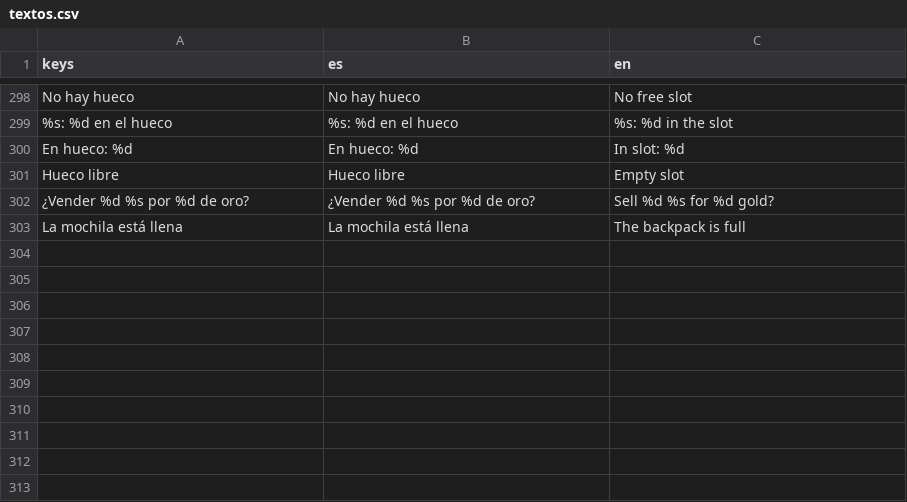
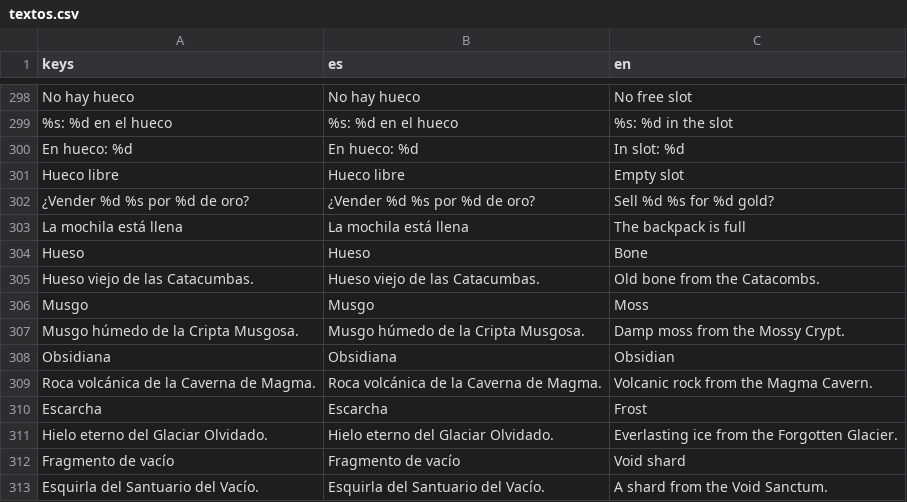
Before and after one commit to AdrianWheels/PetJam, a CSV file: locale/textos.csv, drawn as a sheet; only a part is shown, gaps mark what is left out.

Commit message:
feat: materiales de bioma (hueso, musgo, obsidiana, escarcha y vacío) y botín por ciclo

```diff
--- a/locale/textos.csv
+++ b/locale/textos.csv
@@ -303 +303,11 @@ Hueco libre,Hueco libre,Empty slot
 La mochila está llena,La mochila está llena,The backpack is full
+Hueso,Hueso,Bone
+Hueso viejo de las Catacumbas.,Hueso viejo de las Catacumbas.,Old bone from the Catacombs.
+Musgo,Musgo,Moss
+Musgo húmedo de la Cripta Musgosa.,Musgo húmedo de la Cripta Musgosa.,Damp moss from the Mossy Crypt.
+Obsidiana,Obsidiana,Obsidian
+Roca volcánica de la Caverna de Magma.,Roca volcánica de la Caverna de Magma.,Volcanic rock from the Magma Cavern.
+Escarcha,Escarcha,Frost
+Hielo eterno del Glaciar Olvidado.,Hielo eterno del Glaciar Olvidado.,Everlasting ice from the Forgotten Glacier.
+Fragmento de vacío,Fragmento de vacío,Void shard
+Esquirla del Santuario del Vacío.,Esquirla del Santuario del Vacío.,A shard from the Void Sanctum.
```
Also changed, not shown: 20 other files.
